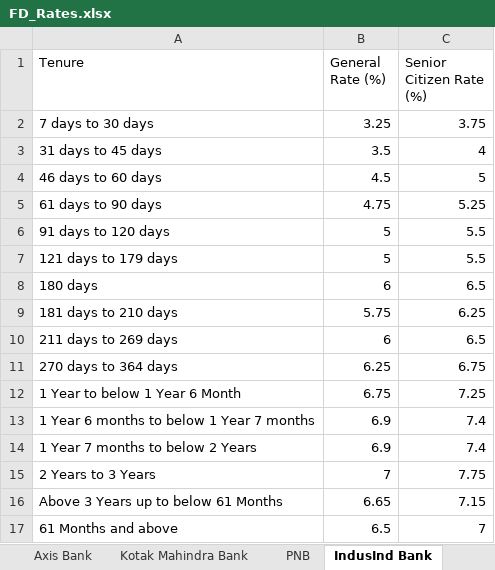
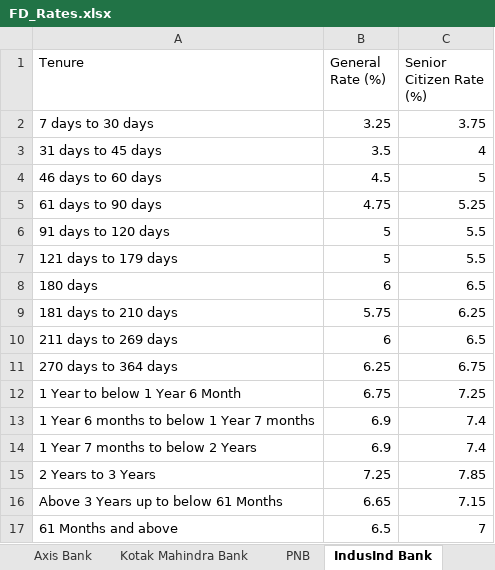
Before and after one commit to yashrao2607/web-scrape, an Excel workbook: output/FD_Rates.xlsx, sheet IndusInd Bank, drawn as a sheet; values as stored, in another font and other column widths than the file's, no borders; the diff names each change by its address in the sheet, - before the commit and + after, or states it on an @@ line.

Commit message:
Update FD_Rates.xlsx [skip ci]

```diff
--- a/output/FD_Rates.xlsx (sheet IndusInd Bank)
+++ b/output/FD_Rates.xlsx (sheet IndusInd Bank)
-B15 (General Rate (%)): 7
+B15 (General Rate (%)): 7.25
-C15 (Senior Citizen Rate (%)): 7.75
+C15 (Senior Citizen Rate (%)): 7.85
```
